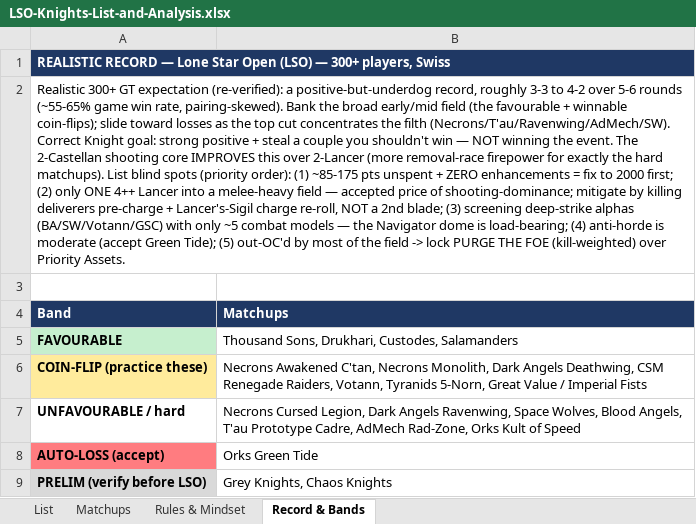
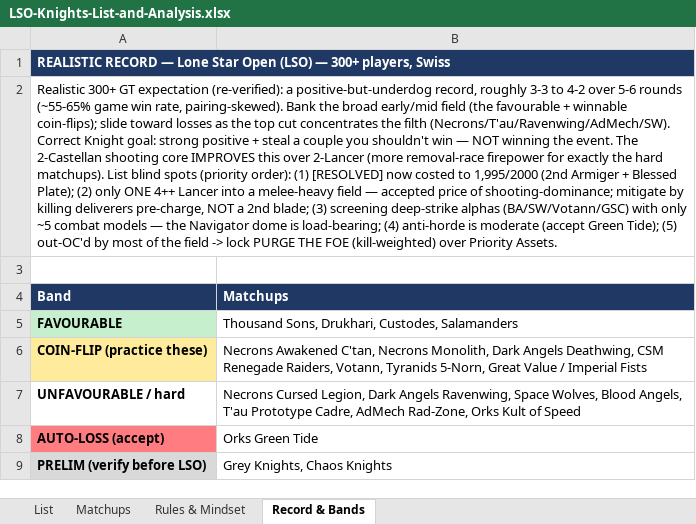
Before and after one commit to CrusherJoe/40k-enhanced, an Excel workbook: docs/Reports & Plans/LSO-Knights-List-and-Analysis.xlsx, sheet Record & Bands, drawn as a sheet; values as stored, in another font and other column widths than the file's, no borders; the diff names each change by its address in the sheet, - before the commit and + after, or states it on an @@ line.

```diff
--- a/docs/Reports & Plans/LSO-Knights-List-and-Analysis.xlsx (sheet Record & Bands)
+++ b/docs/Reports & Plans/LSO-Knights-List-and-Analysis.xlsx (sheet Record & Bands)
-A2 (Band): …order): (1) ~85-175 pts unspent + ZERO enhancements = fix to 2000 first; (2) only ONE 4++ Lancer into a melee-heavy field — accepted price of shooting-dominance; mitigate by killing deliverers pre-charge + Lancer's-Sigil charge re-roll, NOT a…
+A2 (Band): …order): (1) [RESOLVED] now costed to 1,995/2000 (2nd Armiger + Blessed Plate); (2) only ONE 4++ Lancer into a melee-heavy field — accepted price of shooting-dominance; mitigate by killing deliverers pre-charge, NOT a…
```
Also changed, not shown: sheet List, docs/Reports & Plans/LSO-Knights-List-Decision.xlsx, 2 other files.
